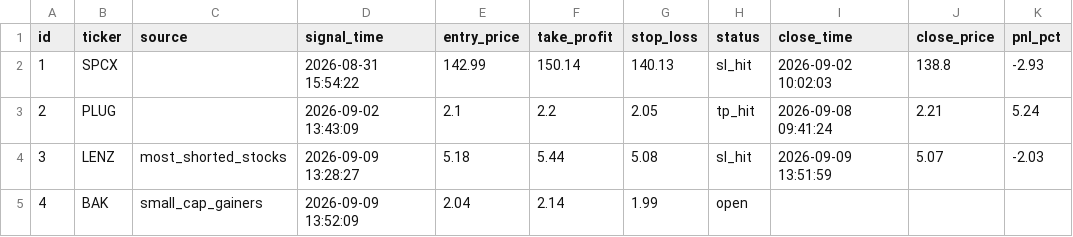
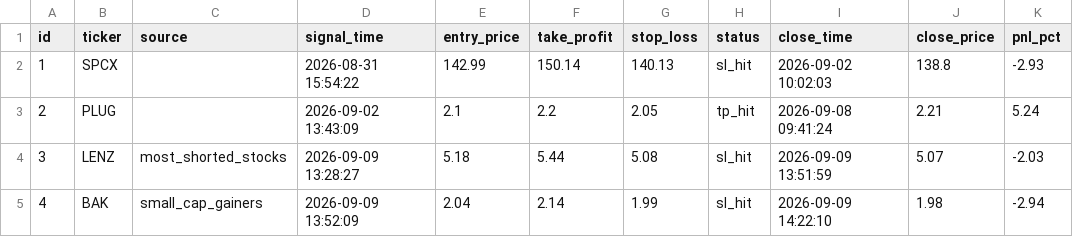
Before and after one commit to emrem2382-byte/daytrading, a CSV file: signals_log.csv, drawn as a sheet.

```diff
--- a/signals_log.csv
+++ b/signals_log.csv
@@ -4,2 +4,2 @@ id,ticker,source,signal_time,entry_price,take_profit,stop_loss,status,close_time
 3,LENZ,most_shorted_stocks,2026-09-09 13:28:27,5.18,5.44,5.08,sl_hit,2026-09-09 13:51:59,5.07,-2.03
-4,BAK,small_cap_gainers,2026-09-09 13:52:09,2.04,2.14,1.99,open,,,
+4,BAK,small_cap_gainers,2026-09-09 13:52:09,2.04,2.14,1.99,sl_hit,2026-09-09 14:22:10,1.98,-2.94
```
Also changed, not shown: 1 other file.
